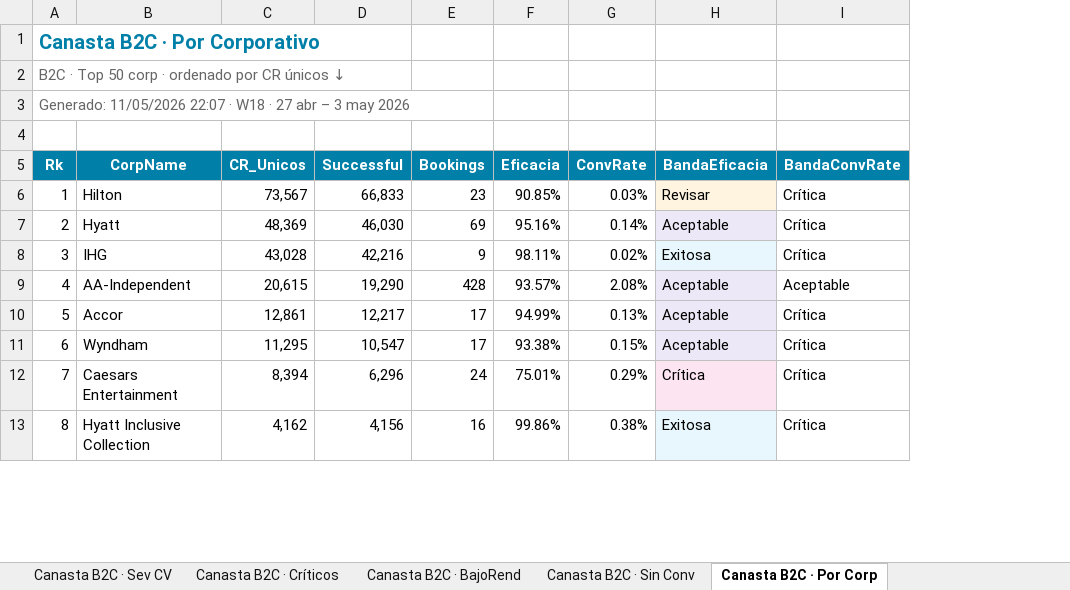
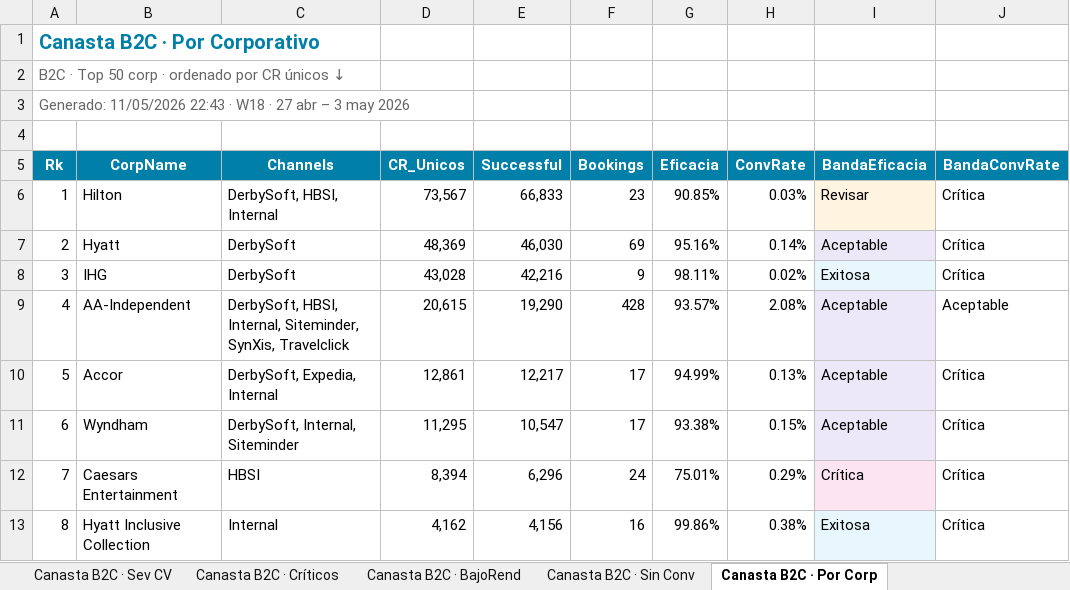
Before and after one commit to federicochurches/Price, an Excel workbook: checkrates/week-19/Analisis_Checkrates_7d.xlsx, sheet Canasta B2C · Por Corp, drawn as a sheet; only a part is shown; values as stored, in another font and other column widths than the file's, no borders; the diff names each change by its address in the sheet, - before the commit and + after, or states it on an @@ line.

```diff
--- a/checkrates/week-19/Analisis_Checkrates_7d.xlsx (sheet Canasta B2C · Por Corp)
+++ b/checkrates/week-19/Analisis_Checkrates_7d.xlsx (sheet Canasta B2C · Por Corp)
+column C (Channels), rows 6-13: DerbySoft, HBSI, Internal | DerbySoft | DerbySoft | DerbySoft, HBSI, Internal, Siteminder, SynXis, Travelclick | DerbySoft, Expedia, Internal | DerbySoft, Internal, Siteminder | HBSI | Internal
-A3 (Rk): Generado: 11/05/2026 22:07 · W18…
+A3 (Rk): Generado: 11/05/2026 22:43 · W18…
```
Also changed, not shown: sheet Canasta OP · Por Corp, sheet Canasta CUG · Por Corp, sheet Por Corporativo, sheet Canasta B2C · Críticos, sheet Críticos, sheet Canasta OP · Críticos, 30 more sheets, checkrates/week-19/Analisis_Checkrates_B2C_7d.xlsx, checkrates/week-19/Analisis_Checkrates_CUG_7d.xlsx, 9 other files.
